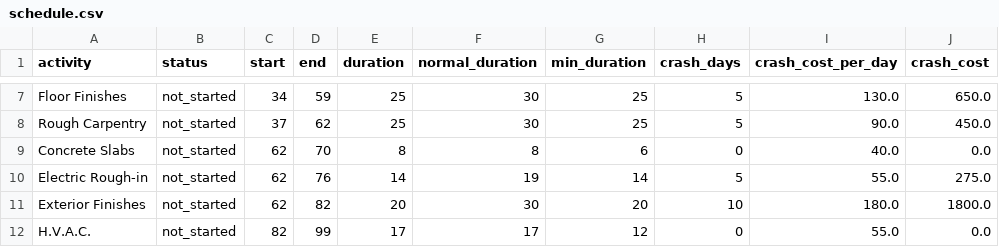
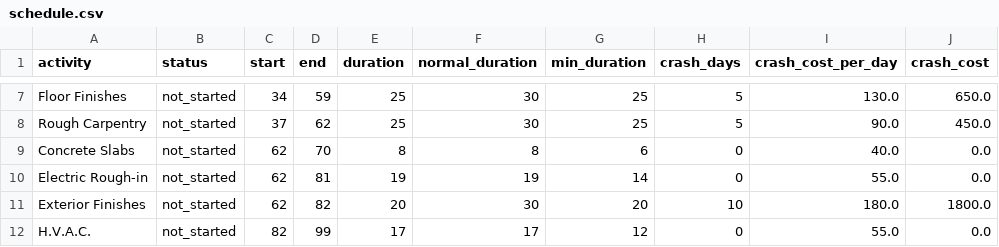
Before and after one commit to adielrum/project-crashing, a CSV file: outputs/schedule.csv, drawn as a sheet; only a part is shown, gaps mark what is left out.

```diff
--- a/outputs/schedule.csv
+++ b/outputs/schedule.csv
@@ -9,3 +9,3 @@ Rough Carpentry,not_started,37,62,25,30,25,5,90.0,450.0
 Concrete Slabs,not_started,62,70,8,8,6,0,40.0,0.0
-Electric Rough-in,not_started,62,76,14,19,14,5,55.0,275.0
+Electric Rough-in,not_started,62,81,19,19,14,0,55.0,0.0
 Exterior Finishes,not_started,62,82,20,30,20,10,180.0,1800.0
```
Also changed, not shown: outputs/base_cost_driven_schedule.csv, outputs/base_time_driven_schedule.csv, 18 other files.
